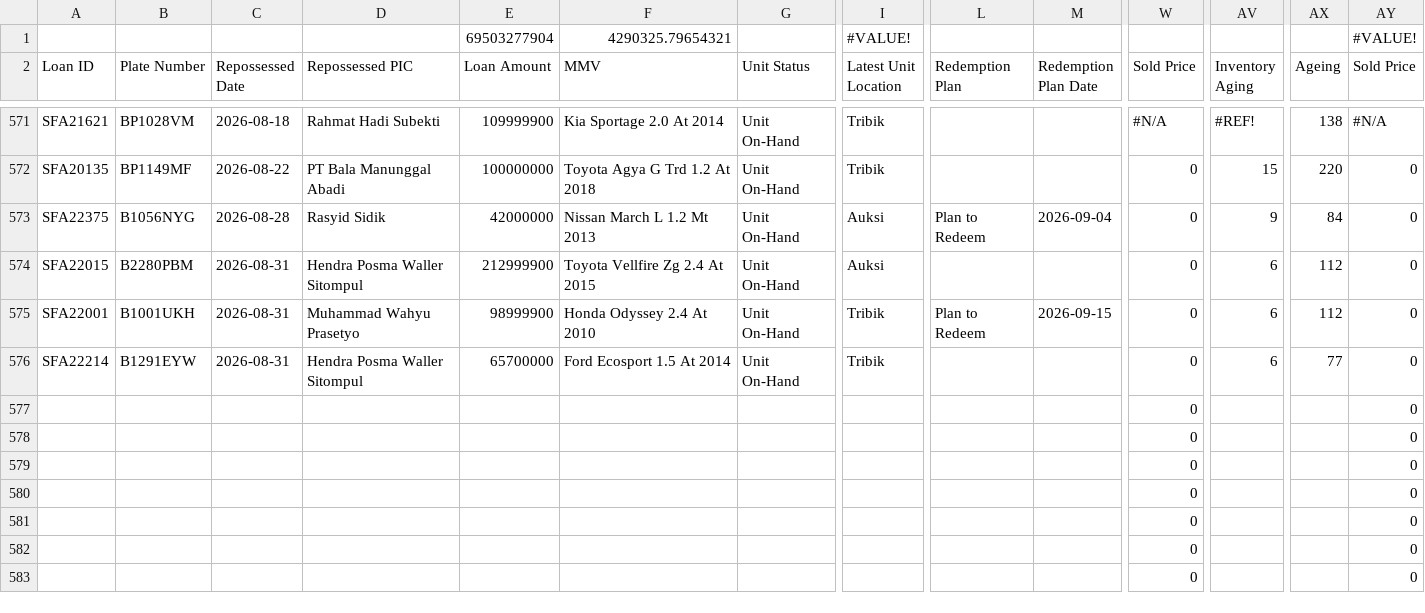
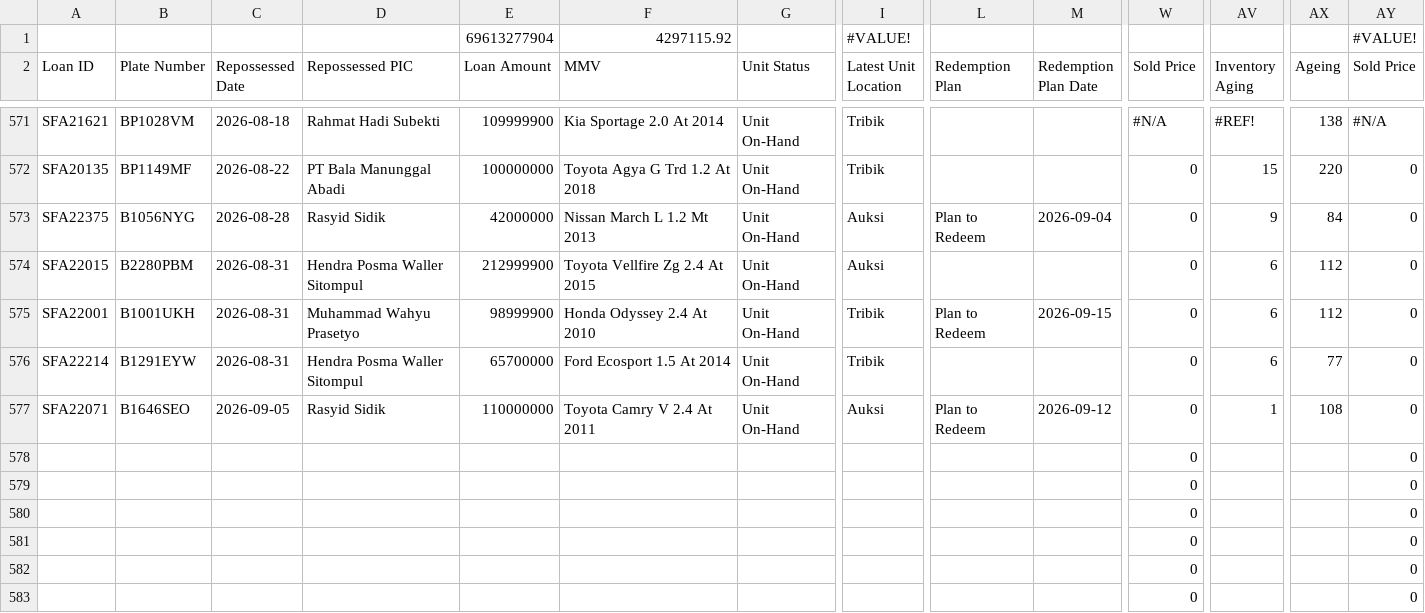
Before and after one commit to christopheryo-max/ens, a CSV file: data-E&S/export-repo.csv, drawn as a sheet; only a part is shown, gaps mark what is left out; removed rows and columns are numbered as before the commit, all else as after; rows hold the shown columns only; the diff names each change by its address in the sheet, - before the commit and + after, or states it on an @@ line.

Commit message:
Auto-export from Google Sheets — 2026-09-07T05:16:33.181Z

```diff
--- a/data-E&S/export-repo.csv
+++ b/data-E&S/export-repo.csv
-E1 (Loan Amount): 69503277904
+E1 (Loan Amount): 69613277904
-F1 (MMV): 4290325.79654321
+F1 (MMV): 4297115.92
-row 577:  |  |  |  |  |  |  |  |  |  | 0 |  |  | 0
+row 577: SFA22071 | B1646SEO | 2026-09-05 | Rasyid Sidik | 110000000 | Toyota Camry V 2.4 At 2011 | Unit On-Hand | Auksi | Plan to Redeem | 2026-09-12 | 0 | 1 | 108 | 0
```
